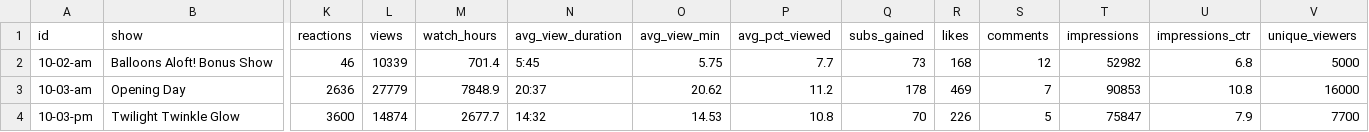
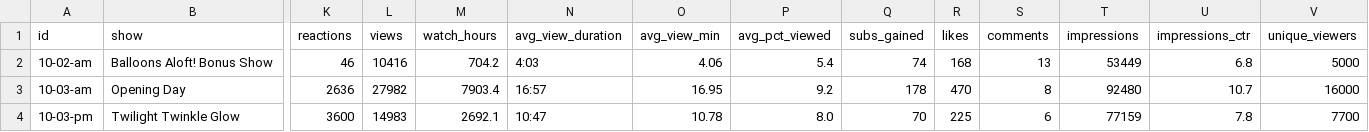
Before and after one commit to ktuley/bflive-stats, a CSV file: data/youtube-2026.csv, drawn as a sheet; only a part is shown, gaps mark what is left out; the diff covers the shown part only; the diff names each change by its address in the sheet, - before the commit and + after, or states it on an @@ line.

```diff
--- a/data/youtube-2026.csv
+++ b/data/youtube-2026.csv
-L2 (views): 10339
+L2 (views): 10416
-M2 (watch_hours): 701.4
+M2 (watch_hours): 704.2
-N2 (avg_view_duration): 5:45
+N2 (avg_view_duration): 4:03
-O2 (avg_view_min): 5.75
+O2 (avg_view_min): 4.06
-P2 (avg_pct_viewed): 7.7
+P2 (avg_pct_viewed): 5.4
-Q2 (subs_gained): 73
+Q2 (subs_gained): 74
-S2 (comments): 12
+S2 (comments): 13
-T2 (impressions): 52982
+T2 (impressions): 53449
-L3 (views): 27779
+L3 (views): 27982
-M3 (watch_hours): 7848.9
+M3 (watch_hours): 7903.4
-N3 (avg_view_duration): 20:37
+N3 (avg_view_duration): 16:57
-O3 (avg_view_min): 20.62
+O3 (avg_view_min): 16.95
-P3 (avg_pct_viewed): 11.2
+P3 (avg_pct_viewed): 9.2
-R3 (likes): 469
+R3 (likes): 470
-S3 (comments): 7
+S3 (comments): 8
-T3 (impressions): 90853
+T3 (impressions): 92480
-U3 (impressions_ctr): 10.8
+U3 (impressions_ctr): 10.7
-L4 (views): 14874
+L4 (views): 14983
-M4 (watch_hours): 2677.7
+M4 (watch_hours): 2692.1
-N4 (avg_view_duration): 14:32
+N4 (avg_view_duration): 10:47
-O4 (avg_view_min): 14.53
+O4 (avg_view_min): 10.78
-P4 (avg_pct_viewed): 10.8
+P4 (avg_pct_viewed): 8.0
-R4 (likes): 226
+R4 (likes): 225
-S4 (comments): 5
+S4 (comments): 6
-T4 (impressions): 75847
+T4 (impressions): 77159
-U4 (impressions_ctr): 7.9
+U4 (impressions_ctr): 7.8
```
Also changed, not shown: 110 edited cells elsewhere in this file, data/facebook-2026.csv, data/youtube-2026-end.csv, 1 other file.
